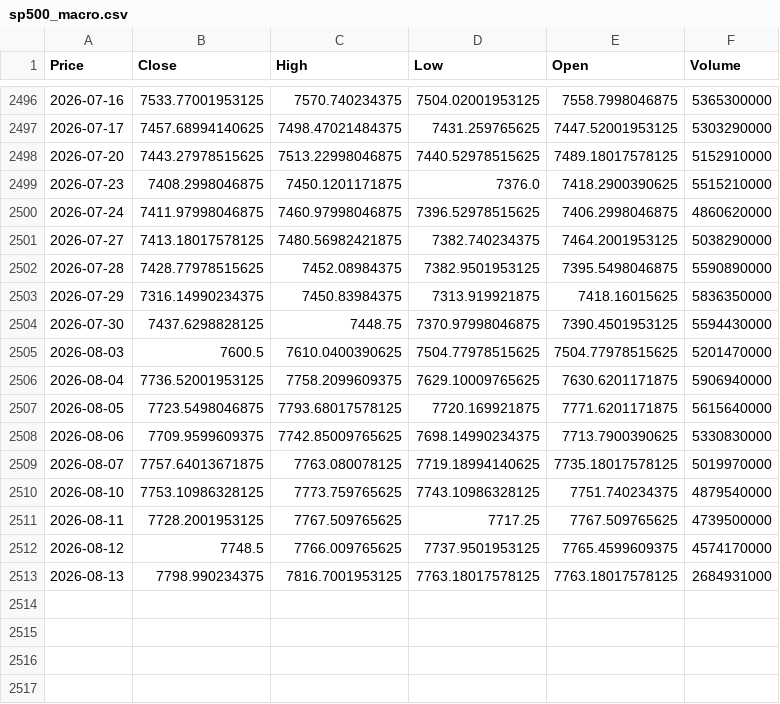
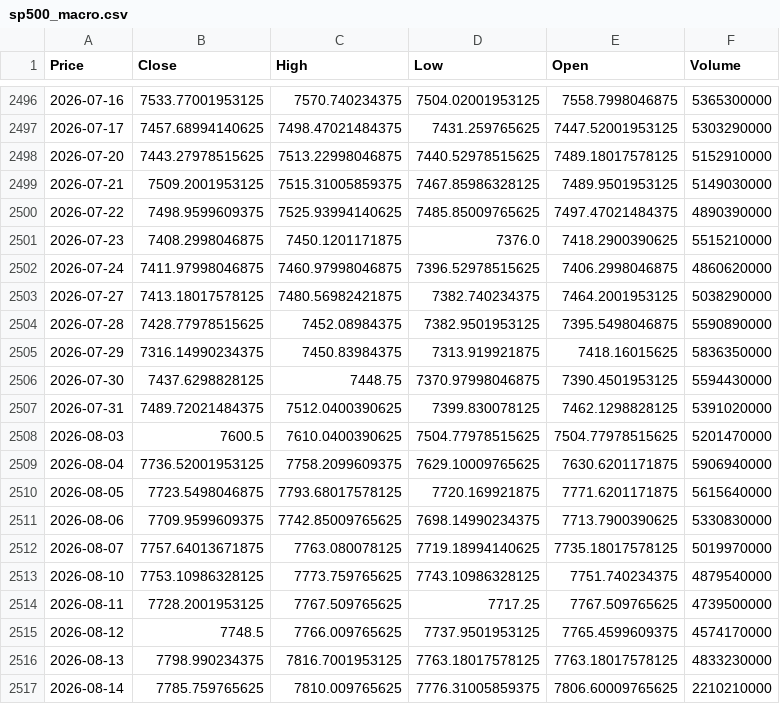
Before and after one commit to elielebos-ui/ai-trade-app, a CSV file: sp500_macro.csv, drawn as a sheet; only a part is shown, gaps mark what is left out; addresses are those after the commit; the diff names each change by its address in the sheet, - before the commit and + after, or states it on an @@ line.

```diff
--- a/sp500_macro.csv
+++ b/sp500_macro.csv
+row 2499: 2026-07-21 | 7509.2001953125 | 7515.31005859375 | 7467.85986328125 | 7489.9501953125 | 5149030000
+row 2500: 2026-07-22 | 7498.9599609375 | 7525.93994140625 | 7485.85009765625 | 7497.47021484375 | 4890390000
+row 2507: 2026-07-31 | 7489.72021484375 | 7512.0400390625 | 7399.830078125 | 7462.1298828125 | 5391020000
-F2516 (Volume): 2684931000
+F2516 (Volume): 4833230000
+row 2517: 2026-08-14 | 7785.759765625 | 7810.009765625 | 7776.31005859375 | 7806.60009765625 | 2210210000
```
Also changed, not shown: apple_features.csv, crude_oil_features.csv, 9 other files.
